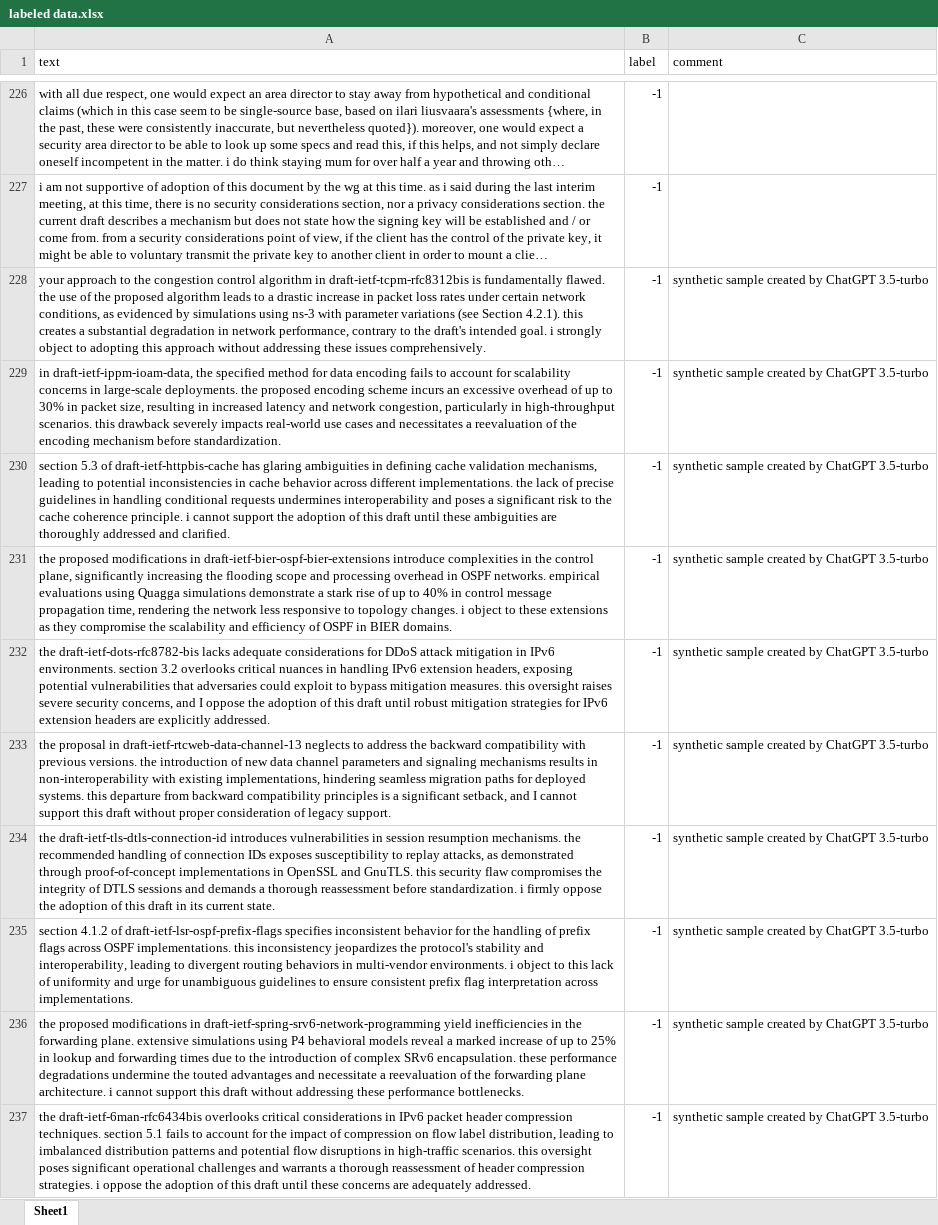
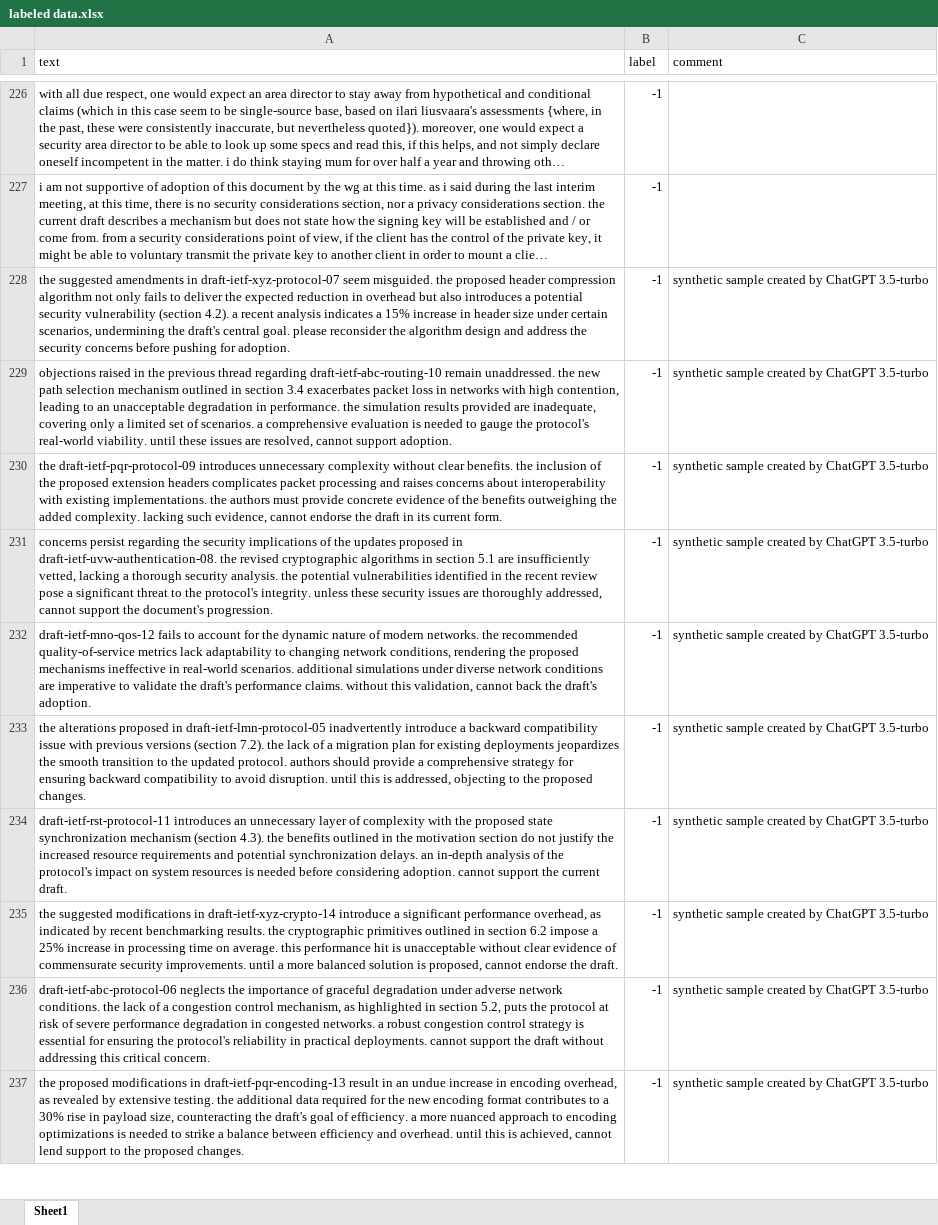
Before and after one commit to marticampgin/Master-Thesis, an Excel workbook: data/labeled data.xlsx, sheet Sheet1, drawn as a sheet; only a part is shown, gaps mark what is left out; long unchanged cells end in …; values as stored, in another font and other column widths than the file's, no borders; charts and pictures not drawn; the diff covers the shown part only; the diff names each change by its address in the sheet, - before the commit and + after, or states it on an @@ line.

```diff
--- a/data/labeled data.xlsx (sheet Sheet1)
+++ b/data/labeled data.xlsx (sheet Sheet1)
-A228 (text): your approach to the congestion control algorithm in draft-ietf-tcpm-rfc8312bis is fundamentally flawed. the use of the proposed algorithm leads to a drastic increase in packet loss rates under certain network conditions, as evidenced by simulations using ns-3 with parameter variations (see Section 4.2.1). this creates a substantial degradation in network performance, contrary to the draft's intended goal. i strongly object to adopting this approach without addressing these issues comprehensively.
+A228 (text): the suggested amendments in draft-ietf-xyz-protocol-07 seem misguided. the proposed header compression algorithm not only fails to deliver the expected reduction in overhead but also introduces a potential security vulnerability (section 4.2). a recent analysis indicates a 15% increase in header size under certain scenarios, undermining the draft's central goal. please reconsider the algorithm design and address the security concerns before pushing for adoption.
-A229 (text): in draft-ietf-ippm-ioam-data, the specified method for data encoding fails to account for scalability concerns in large-scale deployments. the proposed encoding scheme incurs an excessive overhead of up to 30% in packet size, resulting in increased latency and network congestion, particularly in high-throughput scenarios. this drawback severely impacts real-world use cases and necessitates a reevaluation of the encoding mechanism before standardization.
+A229 (text): objections raised in the previous thread regarding draft-ietf-abc-routing-10 remain unaddressed. the new path selection mechanism outlined in section 3.4 exacerbates packet loss in networks with high contention, leading to an unacceptable degradation in performance. the simulation results provided are inadequate, covering only a limited set of scenarios. a comprehensive evaluation is needed to gauge the protocol's real-world viability. until these issues are resolved, cannot support adoption.
-A230 (text): section 5.3 of draft-ietf-httpbis-cache has glaring ambiguities in defining cache validation mechanisms, leading to potential inconsistencies in cache behavior across different implementations. the lack of precise guidelines in handling conditional requests undermines interoperability and poses a significant risk to the cache coherence principle. i cannot support the adoption of this draft until these ambiguities are thoroughly addressed and clarified.
+A230 (text): the draft-ietf-pqr-protocol-09 introduces unnecessary complexity without clear benefits. the inclusion of the proposed extension headers complicates packet processing and raises concerns about interoperability with existing implementations. the authors must provide concrete evidence of the benefits outweighing the added complexity. lacking such evidence, cannot endorse the draft in its current form.
-A231 (text): the proposed modifications in draft-ietf-bier-ospf-bier-extensions introduce complexities in the control plane, significantly increasing the flooding scope and processing overhead in OSPF networks. empirical evaluations using Quagga simulations demonstrate a stark rise of up to 40% in control message propagation time, rendering the network less responsive to topology changes. i object to these extensions as they compromise the scalability and efficiency of OSPF in BIER domains.
+A231 (text): concerns persist regarding the security implications of the updates proposed in draft-ietf-uvw-authentication-08. the revised cryptographic algorithms in section 5.1 are insufficiently vetted, lacking a thorough security analysis. the potential vulnerabilities identified in the recent review pose a significant threat to the protocol's integrity. unless these security issues are thoroughly addressed, cannot support the document's progression.
-A232 (text): the draft-ietf-dots-rfc8782-bis lacks adequate considerations for DDoS attack mitigation in IPv6 environments. section 3.2 overlooks critical nuances in handling IPv6 extension headers, exposing potential vulnerabilities that adversaries could exploit to bypass mitigation measures. this oversight raises severe security concerns, and I oppose the adoption of this draft until robust mitigation strategies for IPv6 extension headers are explicitly addressed.
+A232 (text): draft-ietf-mno-qos-12 fails to account for the dynamic nature of modern networks. the recommended quality-of-service metrics lack adaptability to changing network conditions, rendering the proposed mechanisms ineffective in real-world scenarios. additional simulations under diverse network conditions are imperative to validate the draft's performance claims. without this validation, cannot back the draft's adoption.
-A233 (text): the proposal in draft-ietf-rtcweb-data-channel-13 neglects to address the backward compatibility with previous versions. the introduction of new data channel parameters and signaling mechanisms results in non-interoperability with existing implementations, hindering seamless migration paths for deployed systems. this departure from backward compatibility principles is a significant setback, and I cannot support this draft without proper consideration of legacy support.
+A233 (text): the alterations proposed in draft-ietf-lmn-protocol-05 inadvertently introduce a backward compatibility issue with previous versions (section 7.2). the lack of a migration plan for existing deployments jeopardizes the smooth transition to the updated protocol. authors should provide a comprehensive strategy for ensuring backward compatibility to avoid disruption. until this is addressed, objecting to the proposed changes.
-A234 (text): the draft-ietf-tls-dtls-connection-id introduces vulnerabilities in session resumption mechanisms. the recommended handling of connection IDs exposes susceptibility to replay attacks, as demonstrated through proof-of-concept implementations in OpenSSL and GnuTLS. this security flaw compromises the integrity of DTLS sessions and demands a thorough reassessment before standardization. i firmly oppose the adoption of this draft in its current state.
+A234 (text): draft-ietf-rst-protocol-11 introduces an unnecessary layer of complexity with the proposed state synchronization mechanism (section 4.3). the benefits outlined in the motivation section do not justify the increased resource requirements and potential synchronization delays. an in-depth analysis of the protocol's impact on system resources is needed before considering adoption. cannot support the current draft.
-A235 (text): section 4.1.2 of draft-ietf-lsr-ospf-prefix-flags specifies inconsistent behavior for the handling of prefix flags across OSPF implementations. this inconsistency jeopardizes the protocol's stability and interoperability, leading to divergent routing behaviors in multi-vendor environments. i object to this lack of uniformity and urge for unambiguous guidelines to ensure consistent prefix flag interpretation across implementations.
+A235 (text): the suggested modifications in draft-ietf-xyz-crypto-14 introduce a significant performance overhead, as indicated by recent benchmarking results. the cryptographic primitives outlined in section 6.2 impose a 25% increase in processing time on average. this performance hit is unacceptable without clear evidence of commensurate security improvements. until a more balanced solution is proposed, cannot endorse the draft.
-A236 (text): the proposed modifications in draft-ietf-spring-srv6-network-programming yield inefficiencies in the forwarding plane. extensive simulations using P4 behavioral models reveal a marked increase of up to 25% in lookup and forwarding times due to the introduction of complex SRv6 encapsulation. these performance degradations undermine the touted advantages and necessitate a reevaluation of the forwarding plane architecture. i cannot support this draft without addressing these performance bottlenecks.
+A236 (text): draft-ietf-abc-protocol-06 neglects the importance of graceful degradation under adverse network conditions. the lack of a congestion control mechanism, as highlighted in section 5.2, puts the protocol at risk of severe performance degradation in congested networks. a robust congestion control strategy is essential for ensuring the protocol's reliability in practical deployments. cannot support the draft without addressing this critical concern.
-A237 (text): the draft-ietf-6man-rfc6434bis overlooks critical considerations in IPv6 packet header compression techniques. section 5.1 fails to account for the impact of compression on flow label distribution, leading to imbalanced distribution patterns and potential flow disruptions in high-traffic scenarios. this oversight poses significant operational challenges and warrants a thorough reassessment of header compression strategies. i oppose the adoption of this draft until these concerns are adequately addressed.
+A237 (text): the proposed modifications in draft-ietf-pqr-encoding-13 result in an undue increase in encoding overhead, as revealed by extensive testing. the additional data required for the new encoding format contributes to a 30% rise in payload size, counteracting the draft's goal of efficiency. a more nuanced approach to encoding optimizations is needed to strike a balance between efficiency and overhead. until this is achieved, cannot lend support to the proposed changes.
```
Also changed, not shown: 10 edited cells elsewhere in this sheet, charts or pictures, 5 other files.
